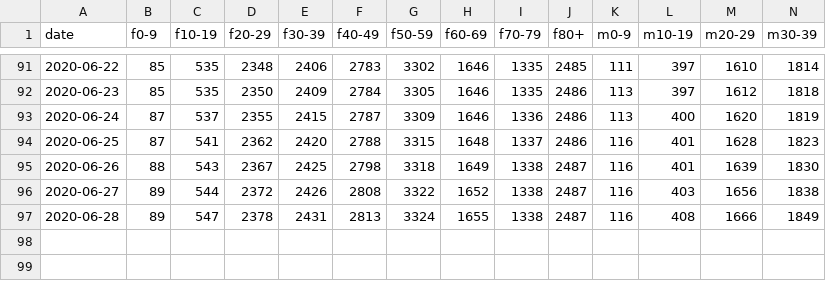
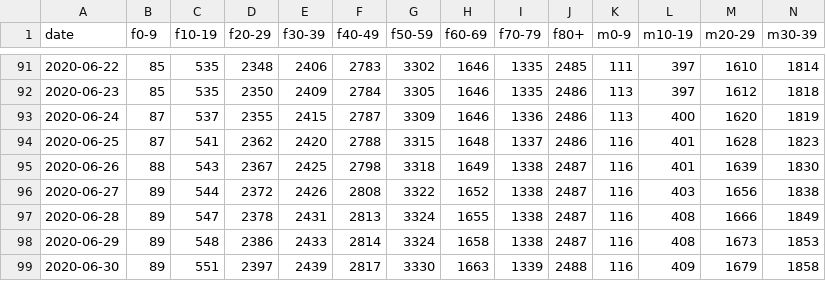
Before and after one commit to rsalzer/COVID_19_AGE, a CSV file: data/allagesdetails.csv, drawn as a sheet; only a part is shown, gaps mark what is left out; rows hold the shown columns only; the diff names each change by its address in the sheet, - before the commit and + after, or states it on an @@ line.

```diff
--- a/data/allagesdetails.csv
+++ b/data/allagesdetails.csv
+row 98: 2020-06-29 | 89 | 548 | 2386 | 2433 | 2814 | 3324 | 1658 | 1338 | 2487 | 116 | 408 | 1673 | 1853
+row 99: 2020-06-30 | 89 | 551 | 2397 | 2439 | 2817 | 3330 | 1663 | 1339 | 2488 | 116 | 409 | 1679 | 1858
```
Also changed, not shown: data/casesPerCanton.csv, data/current_isolated.csv, 5 other files.
